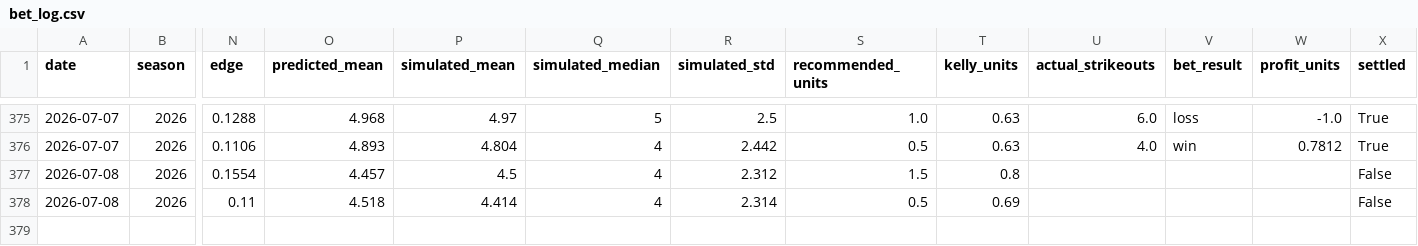
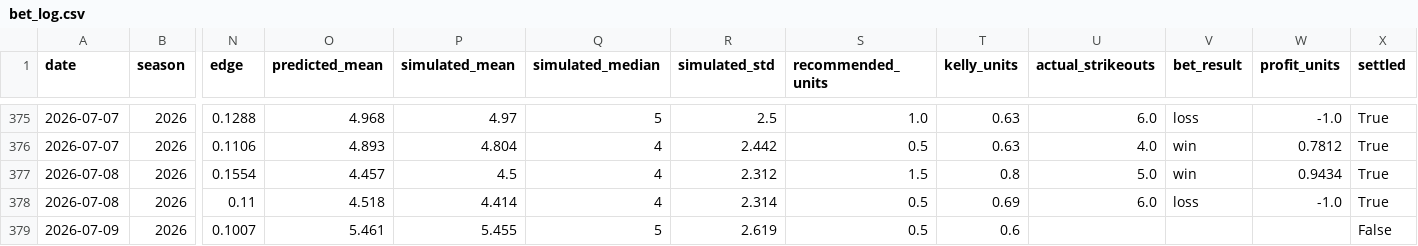
Before and after one commit to andrewrust04-blip/mlb-betting-model, a CSV file: bet_log.csv, drawn as a sheet; only a part is shown, gaps mark what is left out; rows hold the shown columns only; the diff names each change by its address in the sheet, - before the commit and + after, or states it on an @@ line.

```diff
--- a/bet_log.csv
+++ b/bet_log.csv
-U377 (actual_strikeouts): (empty)
+U377 (actual_strikeouts): 5.0
-V377 (bet_result): (empty)
+V377 (bet_result): win
-W377 (profit_units): (empty)
+W377 (profit_units): 0.9434
-X377:X378 (settled): False
+X377:X378 (settled): True
-U378 (actual_strikeouts): (empty)
+U378 (actual_strikeouts): 6.0
-V378 (bet_result): (empty)
+V378 (bet_result): loss
-W378 (profit_units): (empty)
+W378 (profit_units): -1.0
+row 379: 2026-07-09 | 2026 | 0.1007 | 5.461 | 5.455 | 5 | 2.619 | 0.5 | 0.6 |  |  |  | False
```
Also changed, not shown: dashboard_by_edge.csv, dashboard_calibration.csv, 5 other files.
